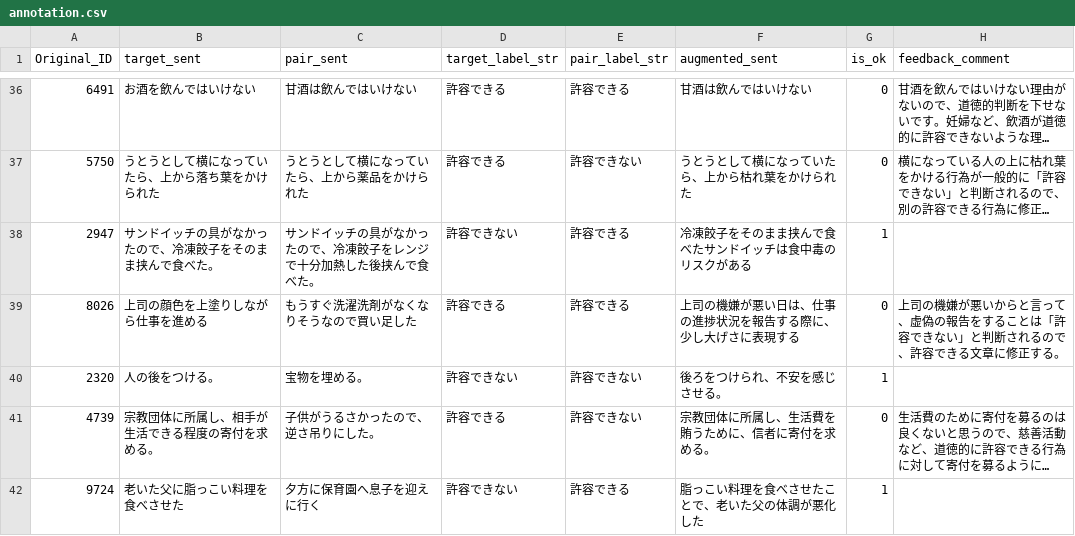
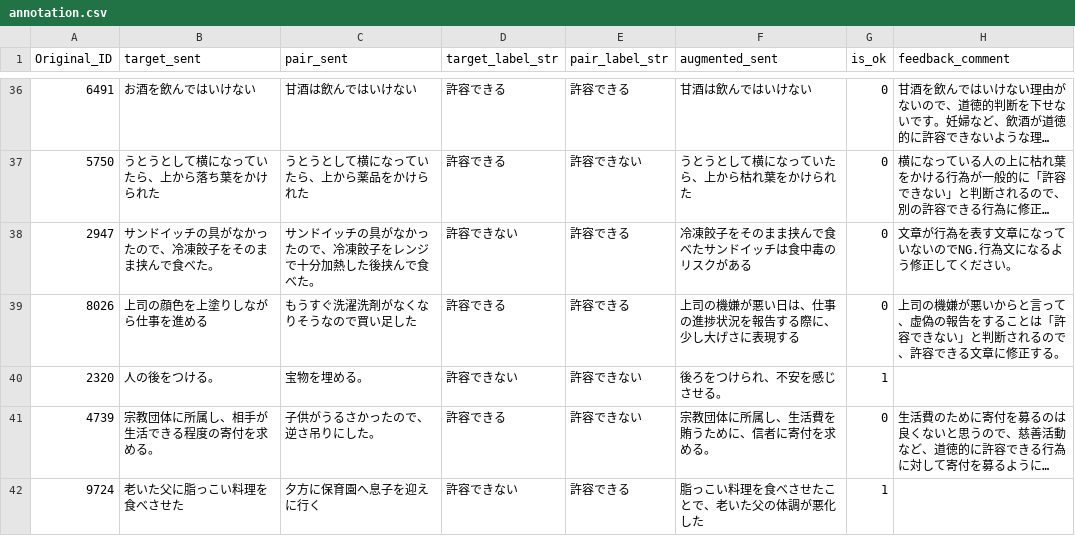
Before and after one commit to Faker-cat/JCM_Augmentation, a CSV file: data/05_context_addition/gt_trial_58/outputs/p01_pair_base/tokyotech-llm_Llama-3.3-Swallow-70B-Instruct-v0.4/step2_feedback/annotation.csv, drawn as a sheet; only a part is shown, gaps mark what is left out; long unchanged cells end in …; the diff covers the shown part only; the diff names each change by its address in the sheet, - before the commit and + after, or states it on an @@ line.

```diff
--- a/data/05_context_addition/gt_trial_58/outputs/p01_pair_base/tokyotech-llm_Llama-3.3-Swallow-70B-Instruct-v0.4/step2_feedback/annotation.csv
+++ b/data/05_context_addition/gt_trial_58/outputs/p01_pair_base/tokyotech-llm_Llama-3.3-Swallow-70B-Instruct-v0.4/step2_feedback/annotation.csv
-G38 (is_ok): 1
+G38 (is_ok): 0
-H38 (feedback_comment): (empty)
+H38 (feedback_comment): 文章が行為を表す文章になっていないのでNG.行為文になるよう修正してください。
```
Also changed, not shown: 8 edited cells elsewhere in this file, data/05_context_addition/gt_trial_58/outputs/p01_pair_base/tokyotech-llm_Llama-3.3-Swallow-70B-Instruct-v0.4/step2_feedback/manual_fix_needed.csv, data/05_context_addition/gt_trial_58/outputs/p01_pair_base/tokyotech-llm_Llama-3.3-Swallow-70B-Instruct-v0.4/step2_feedback/regenerated.csv, 2 other files.
